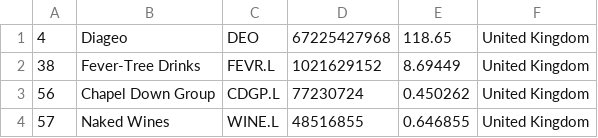
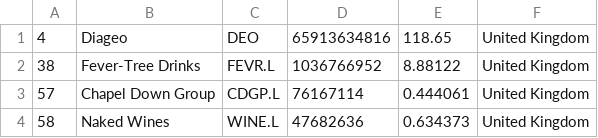
Before and after one commit to Andyflow28/merida-june-6-2024, a CSV file: companies_united_kingdom.csv, drawn as a sheet.

```diff
--- a/companies_united_kingdom.csv
+++ b/companies_united_kingdom.csv
@@ -1,4 +1,4 @@
-"4","Diageo","DEO","67225427968","118.65","United Kingdom"
-"38","Fever-Tree Drinks","FEVR.L","1021629152","8.69449","United Kingdom"
-"56","Chapel Down Group","CDGP.L","77230724","0.450262","United Kingdom"
-"57","Naked Wines","WINE.L","48516855","0.646855","United Kingdom"
+"4","Diageo","DEO","65913634816","118.65","United Kingdom"
+"38","Fever-Tree Drinks","FEVR.L","1036766952","8.88122","United Kingdom"
+"57","Chapel Down Group","CDGP.L","76167114","0.444061","United Kingdom"
+"58","Naked Wines","WINE.L","47682636","0.634373","United Kingdom"
```
Also changed, not shown: companies-all.csv, companies_france.csv, 1 other file.
